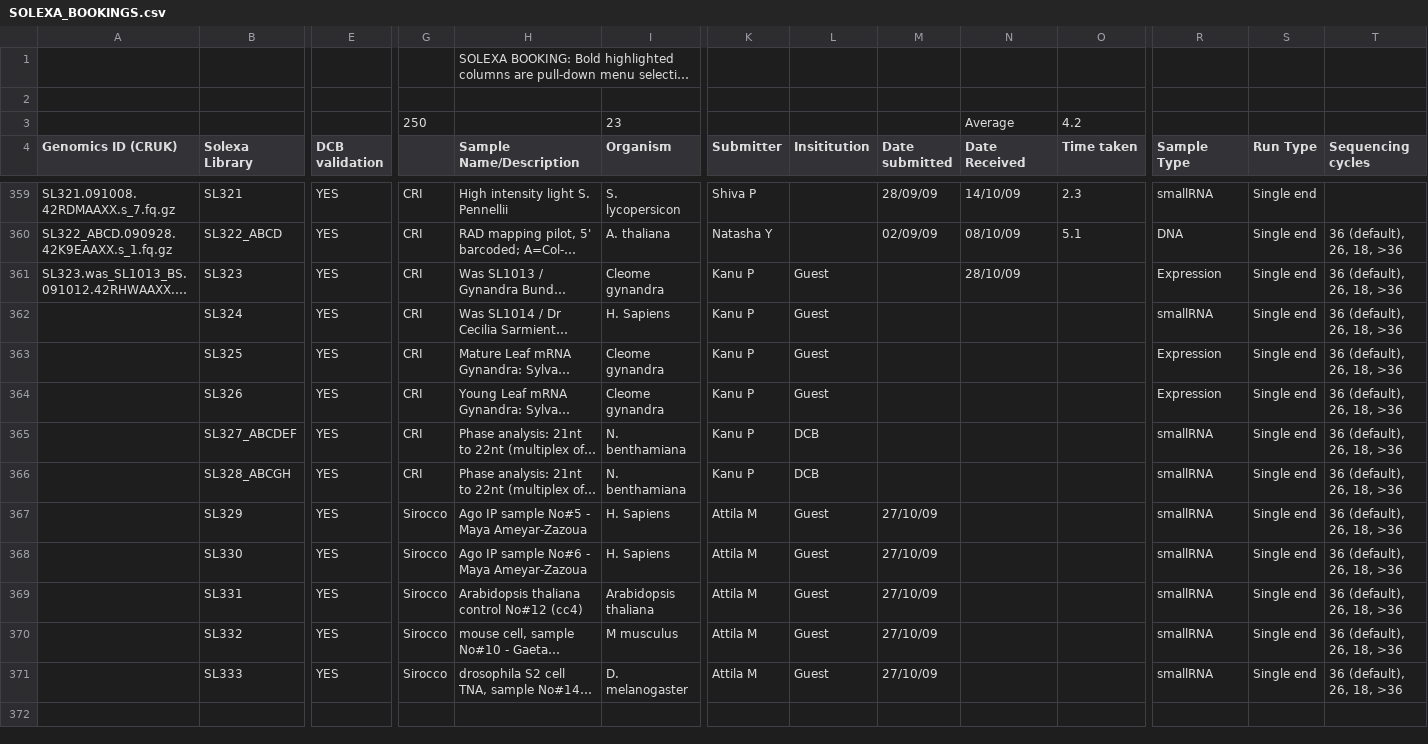
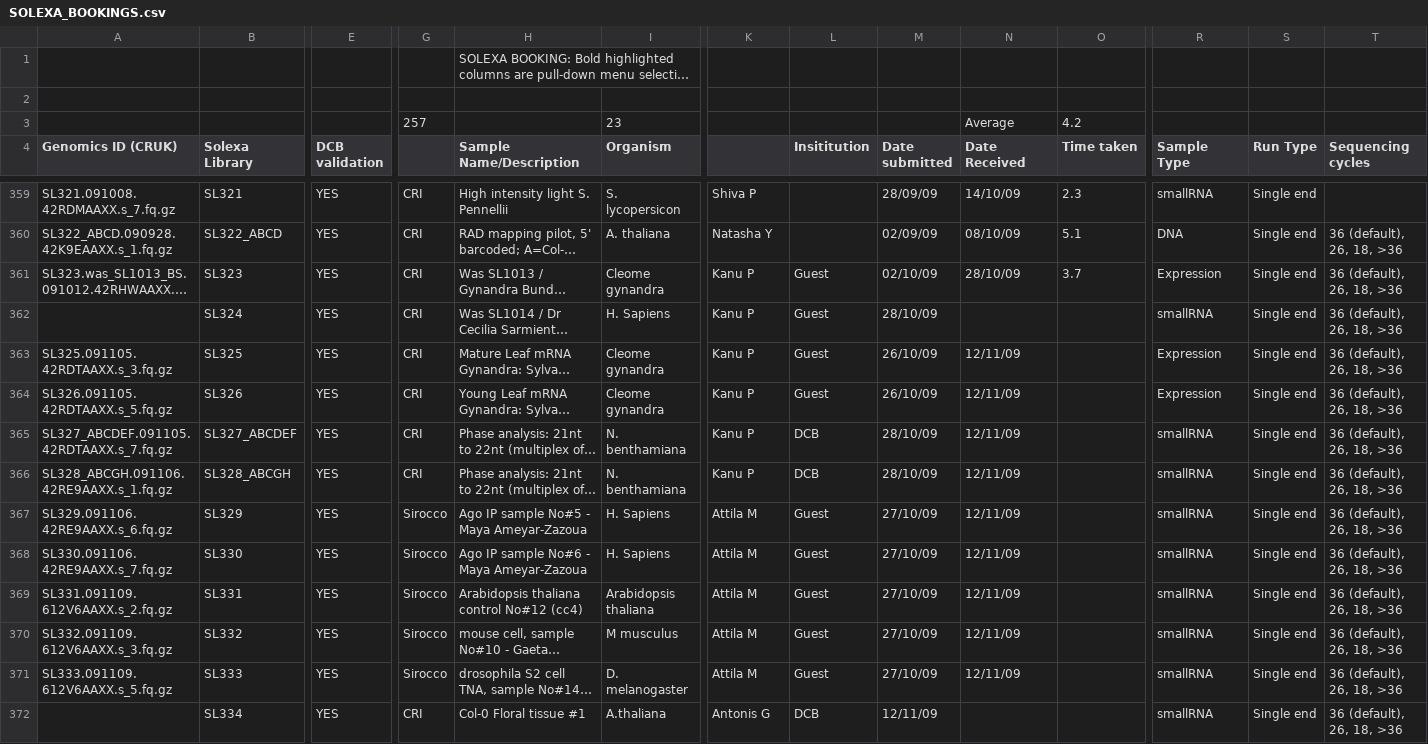
Before and after one commit to kimrutherford/plantsci-pipeline, a CSV file: etc/SOLEXA_BOOKINGS.csv, drawn as a sheet; only a part is shown, gaps mark what is left out; the shorter side is filled out with more unchanged rows; long unchanged cells end in …; rows hold the shown columns only; the diff covers the shown part only; the diff names each change by its address in the sheet, - before the commit and + after, or states it on an @@ line.

Commit message:
Latest booking sheet.
git-svn-id: file:///data/subversion/smallrna/pipeline/trunk@1186 721a6f05-5756-4a90-b3fc-8e2b6c5fda0e

```diff
--- a/etc/SOLEXA_BOOKINGS.csv
+++ b/etc/SOLEXA_BOOKINGS.csv
-G3: 250
+G3: 257
-K4: Submitter
+K4: (empty)
-M361 (Date submitted): (empty)
+M361 (Date submitted): 02/10/09
-O361 (Time taken): (empty)
+O361 (Time taken): 3.7
-M362 (Date submitted): (empty)
+M362 (Date submitted): 28/10/09
-A363 (Genomics ID (CRUK)): (empty)
+A363 (Genomics ID (CRUK)): SL325.091105.42RDTAAXX.s_3.fq.gz
-M363:M364 (Date submitted): (empty)
+M363:M364 (Date submitted): 26/10/09
-N363:N371 (Date Received): (empty)
+N363:N371 (Date Received): 12/11/09
-A364 (Genomics ID (CRUK)): (empty)
+A364 (Genomics ID (CRUK)): SL326.091105.42RDTAAXX.s_5.fq.gz
-A365 (Genomics ID (CRUK)): (empty)
+A365 (Genomics ID (CRUK)): SL327_ABCDEF.091105.42RDTAAXX.s_7.fq.gz
-M365:M366 (Date submitted): (empty)
+M365:M366 (Date submitted): 28/10/09
-A366 (Genomics ID (CRUK)): (empty)
+A366 (Genomics ID (CRUK)): SL328_ABCGH.091106.42RE9AAXX.s_1.fq.gz
-A367 (Genomics ID (CRUK)): (empty)
+A367 (Genomics ID (CRUK)): SL329.091106.42RE9AAXX.s_6.fq.gz
-A368 (Genomics ID (CRUK)): (empty)
+A368 (Genomics ID (CRUK)): SL330.091106.42RE9AAXX.s_7.fq.gz
-A369 (Genomics ID (CRUK)): (empty)
+A369 (Genomics ID (CRUK)): SL331.091109.612V6AAXX.s_2.fq.gz
-A370 (Genomics ID (CRUK)): (empty)
+A370 (Genomics ID (CRUK)): SL332.091109.612V6AAXX.s_3.fq.gz
-A371 (Genomics ID (CRUK)): (empty)
+A371 (Genomics ID (CRUK)): SL333.091109.612V6AAXX.s_5.fq.gz
+row 372:  | SL334 | YES | CRI | Col-0 Floral tissue #1 | A.thaliana | Antonis G | DCB | 12/11/09 |  |  | smallRNA | Single end | 36 (default), 26, 18, >36
```
Also changed, not shown: 12 added rows and 1 edited cell elsewhere in this file.
